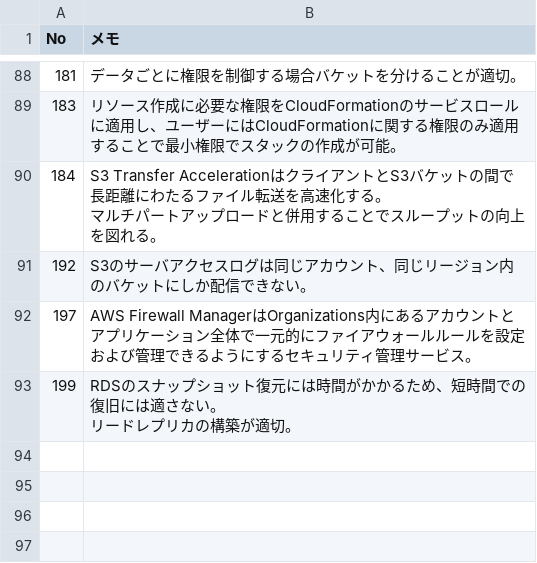
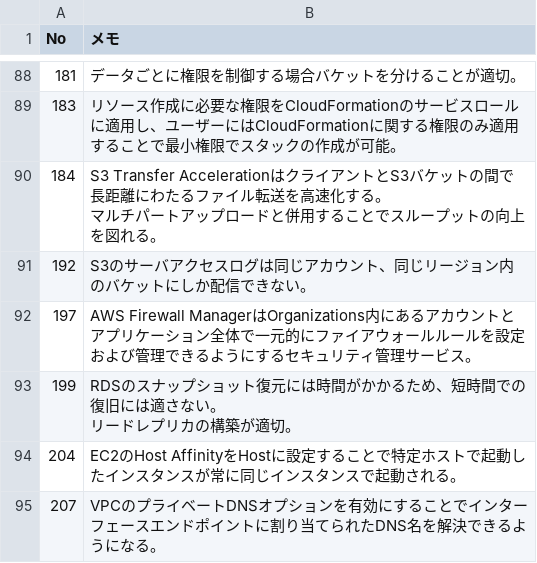
Before and after one commit to koji-oe/aws-sap-study, a CSV file: data.csv, drawn as a sheet; only a part is shown, gaps mark what is left out; the diff names each change by its address in the sheet, - before the commit and + after, or states it on an @@ line.

Commit message:
Update CSV from Excel macro

```diff
--- a/data.csv
+++ b/data.csv
+row 94: 204 | EC2のHost AffinityをHostに設定することで特定ホストで起動したインスタンスが常に同じインスタンスで起動される。
+row 95: 207 | VPCのプライベートDNSオプションを有効にすることでインターフェースエンドポイントに割り当てられたDNS名を解決できるようになる。
```
